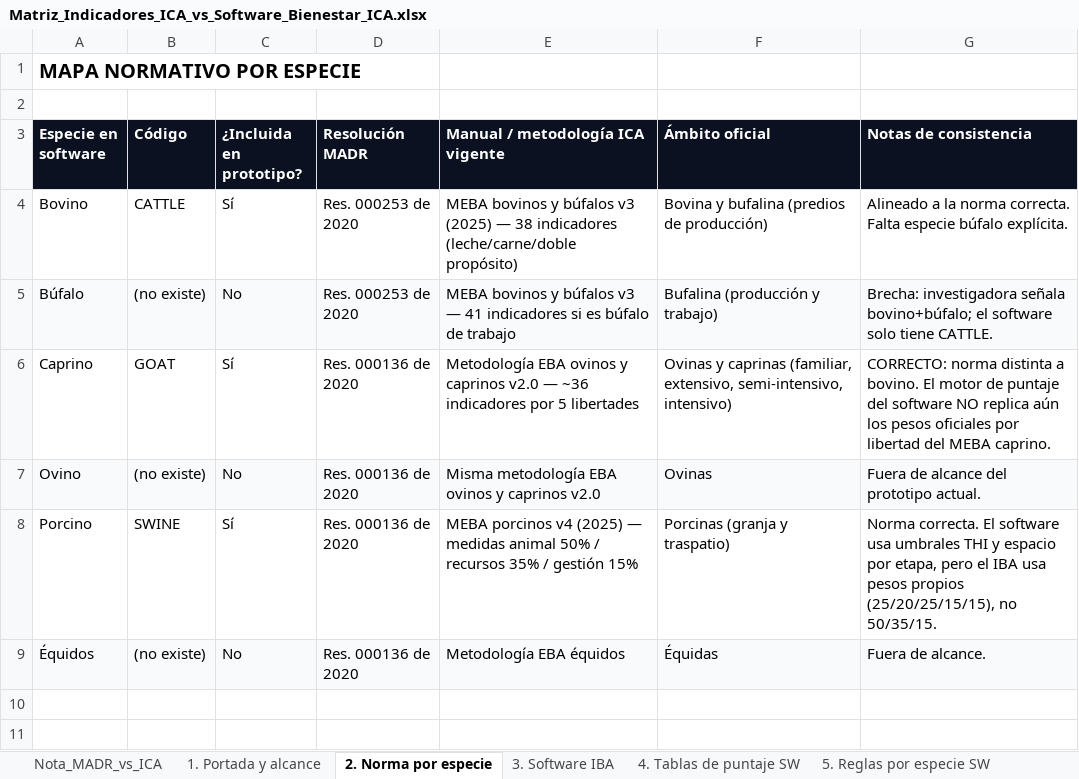
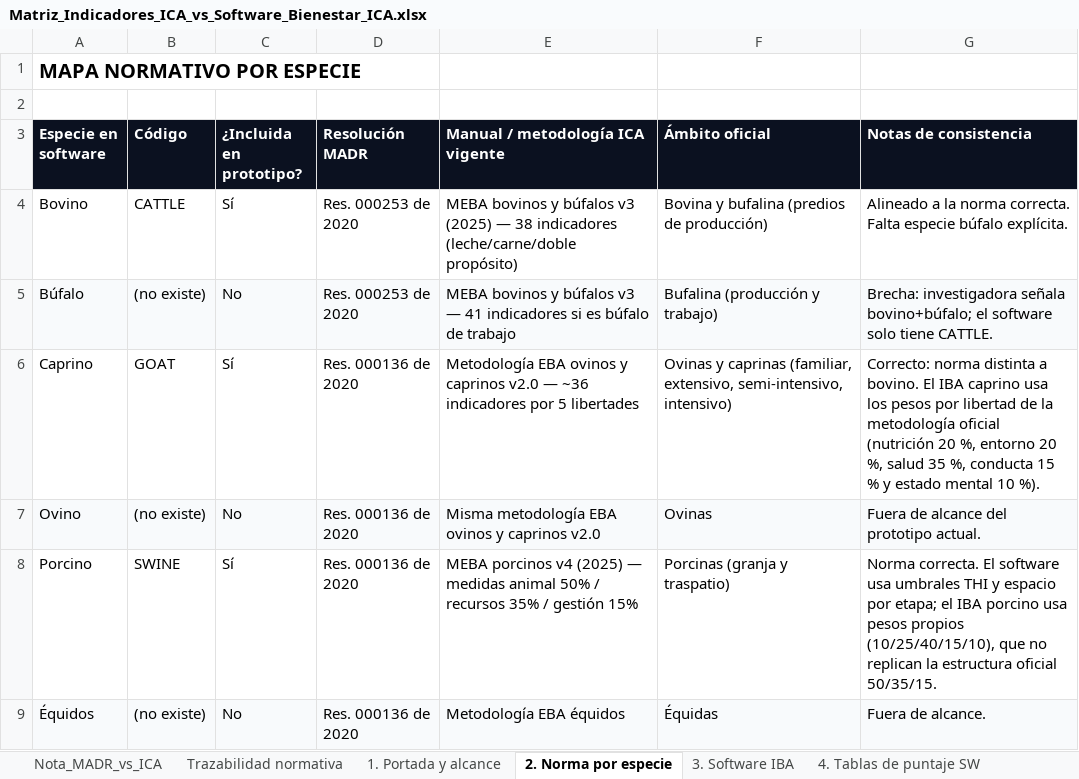
Before and after one commit to davidrgj/animal-welfare-platform, an Excel workbook: docs/Matriz_Indicadores_ICA_vs_Software_Bienestar_ICA.xlsx, sheet 2. Norma por especie, drawn as a sheet; values as stored, in another font and other column widths than the file's, no borders; the diff names each change by its address in the sheet, - before the commit and + after, or states it on an @@ line.

Commit message:
Add normative traceability sheet to the ICA indicator matrix
Adds the sheet that links each normative requirement to its variable,
scoring rule, threshold and evaluation result, and updates the goat and
swine comparison cells that still described the old single IBA weighting.

Co-authored-by: David Ramirez <davidrgj@users.noreply.github.com>

```diff
--- a/docs/Matriz_Indicadores_ICA_vs_Software_Bienestar_ICA.xlsx (sheet 2. Norma por especie)
+++ b/docs/Matriz_Indicadores_ICA_vs_Software_Bienestar_ICA.xlsx (sheet 2. Norma por especie)
+sheet tab: Trazabilidad normativa
-G6 (Notas de consistencia): CORRECTO: norma distinta a bovino. El motor de puntaje del software NO replica aún los pesos oficiales por libertad del MEBA caprino.
+G6 (Notas de consistencia): Correcto: norma distinta a bovino. El IBA caprino usa los pesos por libertad de la metodología oficial (nutrición 20 %, entorno 20 %, salud 35 %, conducta 15 % y estado mental 10 %).
-G8 (Notas de consistencia): …espacio por etapa, pero el IBA usa pesos propios (25/20/25/15/15), no 50/35/15.
+G8 (Notas de consistencia): …espacio por etapa; el IBA porcino usa pesos propios (10/25/40/15/10), que no replican la estructura oficial 50/35/15.
```
Also changed, not shown: sheet 7. ICA Caprino, sheet 8. ICA Porcino, sheet 1. Portada y alcance, sheet Nota_MADR_vs_ICA, sheet 12. Checklist visita.
